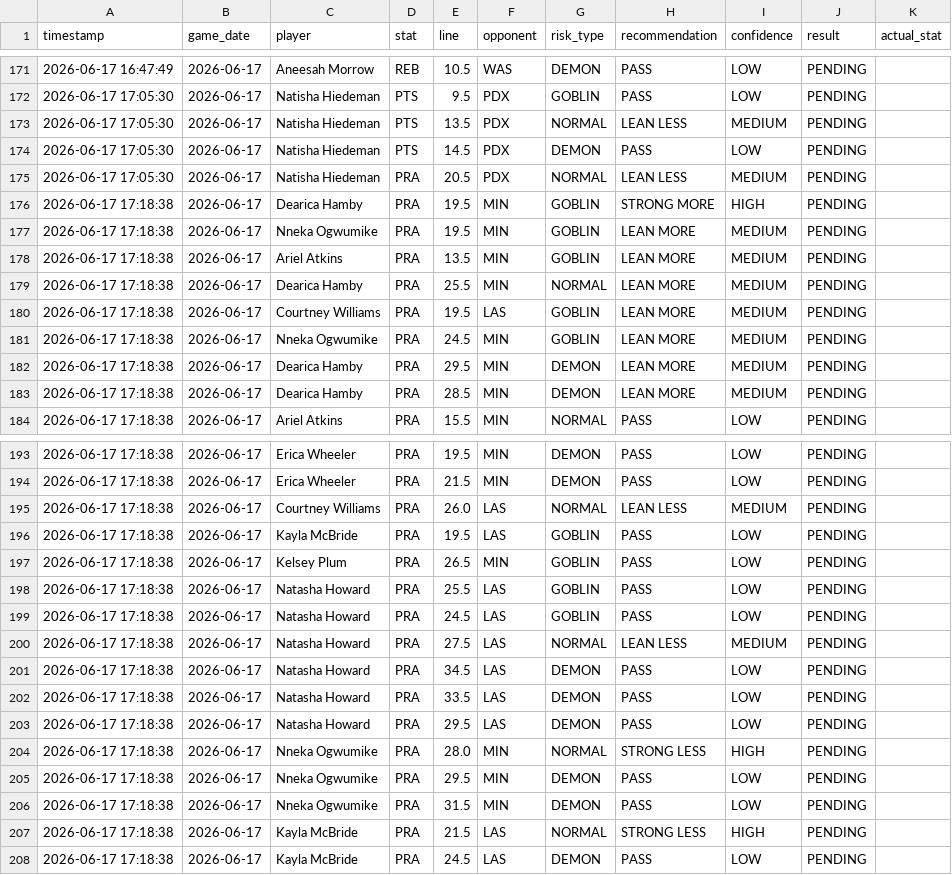
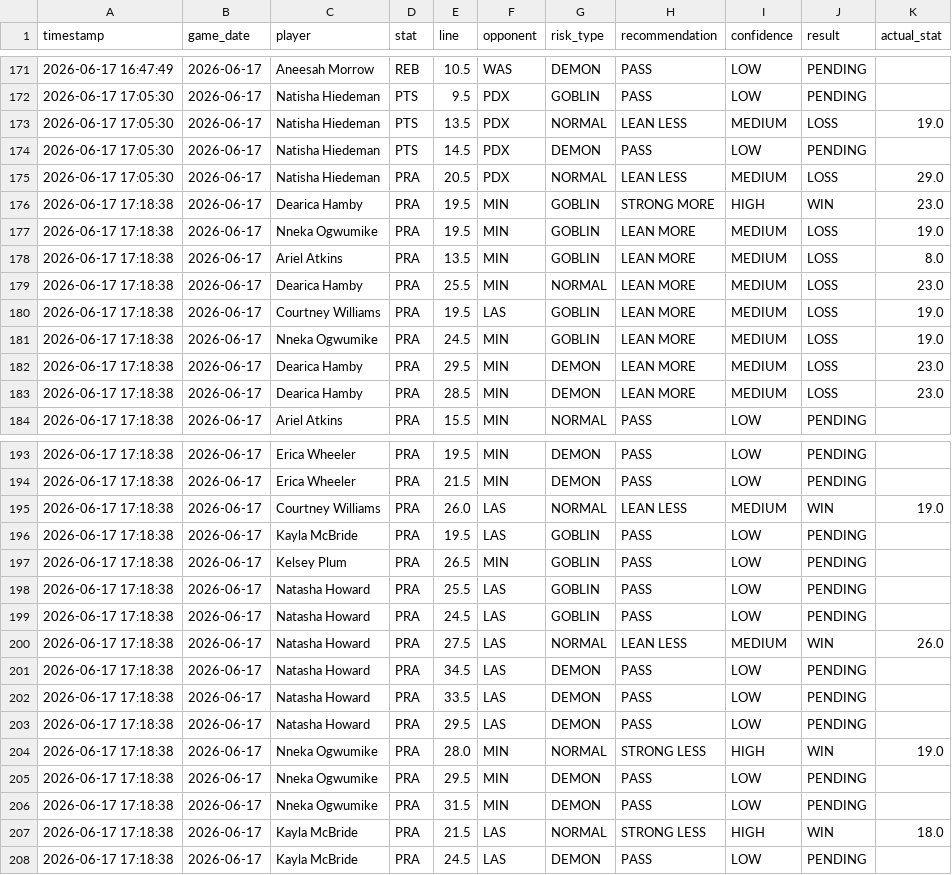
Before and after one commit to RJPrioleau/prizepicks-value-dashboard, a CSV file: paper_bets.csv, drawn as a sheet; only a part is shown, gaps mark what is left out; the diff covers the shown part only.

```diff
--- a/paper_bets.csv
+++ b/paper_bets.csv
@@ -172,13 +172,13 @@ timestamp,game_date,player,stat,line,opponent,risk_type,recommendation,confidenc
 2026-06-17 17:05:30,2026-06-17,Natisha Hiedeman,PTS,9.5,PDX,GOBLIN,PASS,LOW,PENDING,
-2026-06-17 17:05:30,2026-06-17,Natisha Hiedeman,PTS,13.5,PDX,NORMAL,LEAN LESS,MEDIUM,PENDING,
+2026-06-17 17:05:30,2026-06-17,Natisha Hiedeman,PTS,13.5,PDX,NORMAL,LEAN LESS,MEDIUM,LOSS,19.0
 2026-06-17 17:05:30,2026-06-17,Natisha Hiedeman,PTS,14.5,PDX,DEMON,PASS,LOW,PENDING,
-2026-06-17 17:05:30,2026-06-17,Natisha Hiedeman,PRA,20.5,PDX,NORMAL,LEAN LESS,MEDIUM,PENDING,
-2026-06-17 17:18:38,2026-06-17,Dearica Hamby,PRA,19.5,MIN,GOBLIN,STRONG MORE,HIGH,PENDING,
-2026-06-17 17:18:38,2026-06-17,Nneka Ogwumike,PRA,19.5,MIN,GOBLIN,LEAN MORE,MEDIUM,PENDING,
-2026-06-17 17:18:38,2026-06-17,Ariel Atkins,PRA,13.5,MIN,GOBLIN,LEAN MORE,MEDIUM,PENDING,
-2026-06-17 17:18:38,2026-06-17,Dearica Hamby,PRA,25.5,MIN,NORMAL,LEAN MORE,MEDIUM,PENDING,
-2026-06-17 17:18:38,2026-06-17,Courtney Williams,PRA,19.5,LAS,GOBLIN,LEAN MORE,MEDIUM,PENDING,
-2026-06-17 17:18:38,2026-06-17,Nneka Ogwumike,PRA,24.5,MIN,GOBLIN,LEAN MORE,MEDIUM,PENDING,
-2026-06-17 17:18:38,2026-06-17,Dearica Hamby,PRA,29.5,MIN,DEMON,LEAN MORE,MEDIUM,PENDING,
-2026-06-17 17:18:38,2026-06-17,Dearica Hamby,PRA,28.5,MIN,DEMON,LEAN MORE,MEDIUM,PENDING,
+2026-06-17 17:05:30,2026-06-17,Natisha Hiedeman,PRA,20.5,PDX,NORMAL,LEAN LESS,MEDIUM,LOSS,29.0
+2026-06-17 17:18:38,2026-06-17,Dearica Hamby,PRA,19.5,MIN,GOBLIN,STRONG MORE,HIGH,WIN,23.0
+2026-06-17 17:18:38,2026-06-17,Nneka Ogwumike,PRA,19.5,MIN,GOBLIN,LEAN MORE,MEDIUM,LOSS,19.0
+2026-06-17 17:18:38,2026-06-17,Ariel Atkins,PRA,13.5,MIN,GOBLIN,LEAN MORE,MEDIUM,LOSS,8.0
+2026-06-17 17:18:38,2026-06-17,Dearica Hamby,PRA,25.5,MIN,NORMAL,LEAN MORE,MEDIUM,LOSS,23.0
+2026-06-17 17:18:38,2026-06-17,Courtney Williams,PRA,19.5,LAS,GOBLIN,LEAN MORE,MEDIUM,LOSS,19.0
+2026-06-17 17:18:38,2026-06-17,Nneka Ogwumike,PRA,24.5,MIN,GOBLIN,LEAN MORE,MEDIUM,LOSS,19.0
+2026-06-17 17:18:38,2026-06-17,Dearica Hamby,PRA,29.5,MIN,DEMON,LEAN MORE,MEDIUM,LOSS,23.0
+2026-06-17 17:18:38,2026-06-17,Dearica Hamby,PRA,28.5,MIN,DEMON,LEAN MORE,MEDIUM,LOSS,23.0
 2026-06-17 17:18:38,2026-06-17,Ariel Atkins,PRA,15.5,MIN,NORMAL,PASS,LOW,PENDING,
@@ -194,3 +194,3 @@ timestamp,game_date,player,stat,line,opponent,risk_type,recommendation,confidenc
 2026-06-17 17:18:38,2026-06-17,Erica Wheeler,PRA,21.5,MIN,DEMON,PASS,LOW,PENDING,
-2026-06-17 17:18:38,2026-06-17,Courtney Williams,PRA,26.0,LAS,NORMAL,LEAN LESS,MEDIUM,PENDING,
+2026-06-17 17:18:38,2026-06-17,Courtney Williams,PRA,26.0,LAS,NORMAL,LEAN LESS,MEDIUM,WIN,19.0
 2026-06-17 17:18:38,2026-06-17,Kayla McBride,PRA,19.5,LAS,GOBLIN,PASS,LOW,PENDING,
@@ -199,3 +199,3 @@ timestamp,game_date,player,stat,line,opponent,risk_type,recommendation,confidenc
 2026-06-17 17:18:38,2026-06-17,Natasha Howard,PRA,24.5,LAS,GOBLIN,PASS,LOW,PENDING,
-2026-06-17 17:18:38,2026-06-17,Natasha Howard,PRA,27.5,LAS,NORMAL,LEAN LESS,MEDIUM,PENDING,
+2026-06-17 17:18:38,2026-06-17,Natasha Howard,PRA,27.5,LAS,NORMAL,LEAN LESS,MEDIUM,WIN,26.0
 2026-06-17 17:18:38,2026-06-17,Natasha Howard,PRA,34.5,LAS,DEMON,PASS,LOW,PENDING,
@@ -203,6 +203,6 @@ timestamp,game_date,player,stat,line,opponent,risk_type,recommendation,confidenc
 2026-06-17 17:18:38,2026-06-17,Natasha Howard,PRA,29.5,LAS,DEMON,PASS,LOW,PENDING,
-2026-06-17 17:18:38,2026-06-17,Nneka Ogwumike,PRA,28.0,MIN,NORMAL,STRONG LESS,HIGH,PENDING,
+2026-06-17 17:18:38,2026-06-17,Nneka Ogwumike,PRA,28.0,MIN,NORMAL,STRONG LESS,HIGH,WIN,19.0
 2026-06-17 17:18:38,2026-06-17,Nneka Ogwumike,PRA,29.5,MIN,DEMON,PASS,LOW,PENDING,
 2026-06-17 17:18:38,2026-06-17,Nneka Ogwumike,PRA,31.5,MIN,DEMON,PASS,LOW,PENDING,
-2026-06-17 17:18:38,2026-06-17,Kayla McBride,PRA,21.5,LAS,NORMAL,STRONG LESS,HIGH,PENDING,
+2026-06-17 17:18:38,2026-06-17,Kayla McBride,PRA,21.5,LAS,NORMAL,STRONG LESS,HIGH,WIN,18.0
 2026-06-17 17:18:38,2026-06-17,Kayla McBride,PRA,24.5,LAS,DEMON,PASS,LOW,PENDING,
```
Also changed, not shown: 16 edited cells elsewhere in this file, 1 other file.
